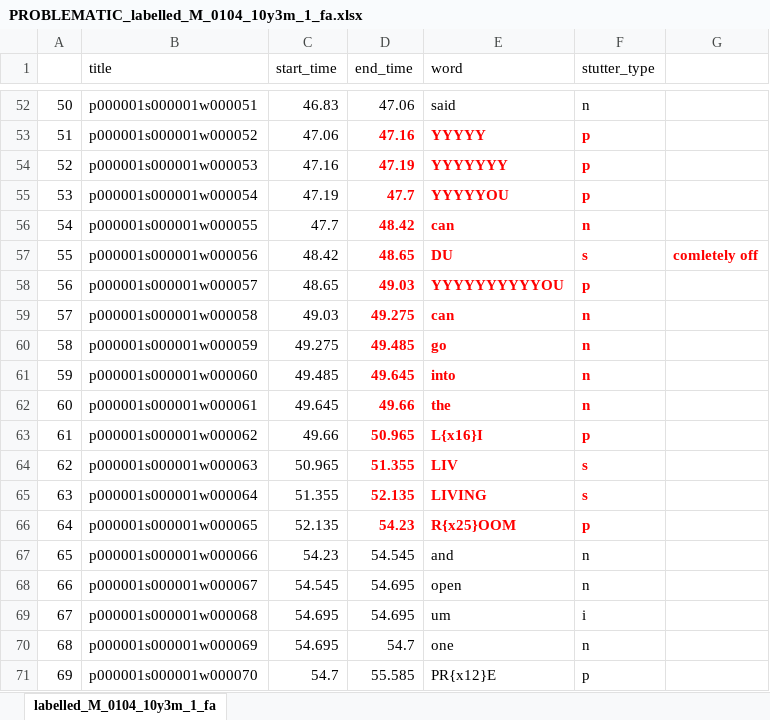
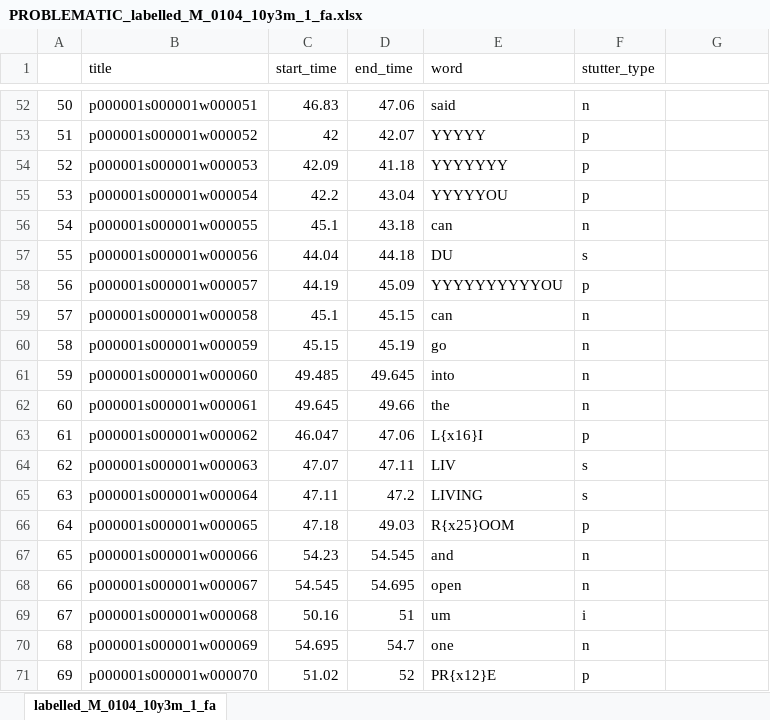
Before and after one commit to s4ayub/fydp, an Excel workbook: labelled_csv_files/PROBLEMATIC_labelled_M_0104_10y3m_1_fa.xlsx, sheet labelled_M_0104_10y3m_1_fa, drawn as a sheet; only a part is shown, gaps mark what is left out; values as stored, in another font and other column widths than the file's, no borders; the diff covers the shown part only; the diff names each change by its address in the sheet, - before the commit and + after, or states it on an @@ line.

```diff
--- a/labelled_csv_files/PROBLEMATIC_labelled_M_0104_10y3m_1_fa.xlsx (sheet labelled_M_0104_10y3m_1_fa)
+++ b/labelled_csv_files/PROBLEMATIC_labelled_M_0104_10y3m_1_fa.xlsx (sheet labelled_M_0104_10y3m_1_fa)
-C53 (start_time): 47.06
+C53 (start_time): 42
-D53 (end_time): 47.16
+D53 (end_time): 42.07
@@ D53:F66 bold: on → off, text colour: #FF0000 → black @@
-C54 (start_time): 47.16
+C54 (start_time): 42.09
-D54 (end_time): 47.19
+D54 (end_time): 41.18
-C55 (start_time): 47.19
+C55 (start_time): 42.2
-D55 (end_time): 47.7
+D55 (end_time): 43.04
-C56 (start_time): 47.7
+C56 (start_time): 45.1
-D56 (end_time): 48.42
+D56 (end_time): 43.18
-C57 (start_time): 48.42
+C57 (start_time): 44.04
-D57 (end_time): 48.65
+D57 (end_time): 44.18
-G57: comletely off
+G57: (empty)
-C58 (start_time): 48.65
+C58 (start_time): 44.19
-D58 (end_time): 49.03
+D58 (end_time): 45.09
-C59 (start_time): 49.03
+C59 (start_time): 45.1
-D59 (end_time): 49.275
+D59 (end_time): 45.15
-C60 (start_time): 49.275
+C60 (start_time): 45.15
-D60 (end_time): 49.485
+D60 (end_time): 45.19
-C63 (start_time): 49.66
+C63 (start_time): 46.047
-D63 (end_time): 50.965
+D63 (end_time): 47.06
-C64 (start_time): 50.965
+C64 (start_time): 47.07
-D64 (end_time): 51.355
+D64 (end_time): 47.11
-C65 (start_time): 51.355
+C65 (start_time): 47.11
-D65 (end_time): 52.135
+D65 (end_time): 47.2
-C66 (start_time): 52.135
+C66 (start_time): 47.18
-D66 (end_time): 54.23
+D66 (end_time): 49.03
-C69 (start_time): 54.695
+C69 (start_time): 50.16
-D69 (end_time): 54.695
+D69 (end_time): 51
-C71 (start_time): 54.7
+C71 (start_time): 51.02
-D71 (end_time): 55.585
+D71 (end_time): 52
```
Also changed, not shown: 168 edited cells and cell formats elsewhere in this sheet, 5 other files.
